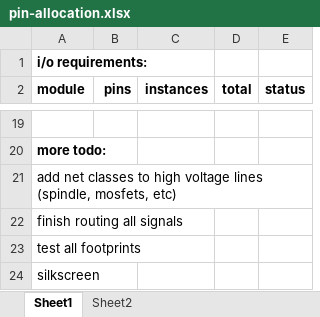
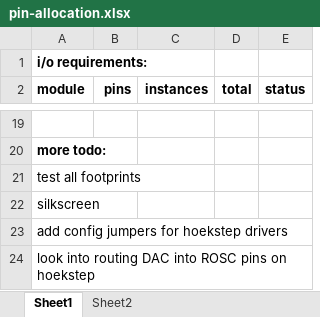
Before and after one commit to Hoektronics/Shukongji, an Excel workbook: electronics/lcpxpresso-mainboard/pin-allocation.xlsx, sheet Sheet1, drawn as a sheet; only a part is shown, gaps mark what is left out; values as stored, in another font and other column widths than the file's, no borders; removed rows and columns are numbered as before the commit, all else as after; the diff names each change by its address in the sheet, - before the commit and + after, or states it on an @@ line.

Commit message:
worked more on footprints and added to the hoekstep17 setup.

```diff
--- a/electronics/lcpxpresso-mainboard/pin-allocation.xlsx (sheet Sheet1)
+++ b/electronics/lcpxpresso-mainboard/pin-allocation.xlsx (sheet Sheet1)
-row 21: add net classes to high voltage lines (spindle, mosfets, etc)
-row 22: finish routing all signals
+row 23: add config jumpers for hoekstep drivers
+row 24: look into routing DAC into ROSC pins on hoekstep
```
Also changed, not shown: 3 other files.
